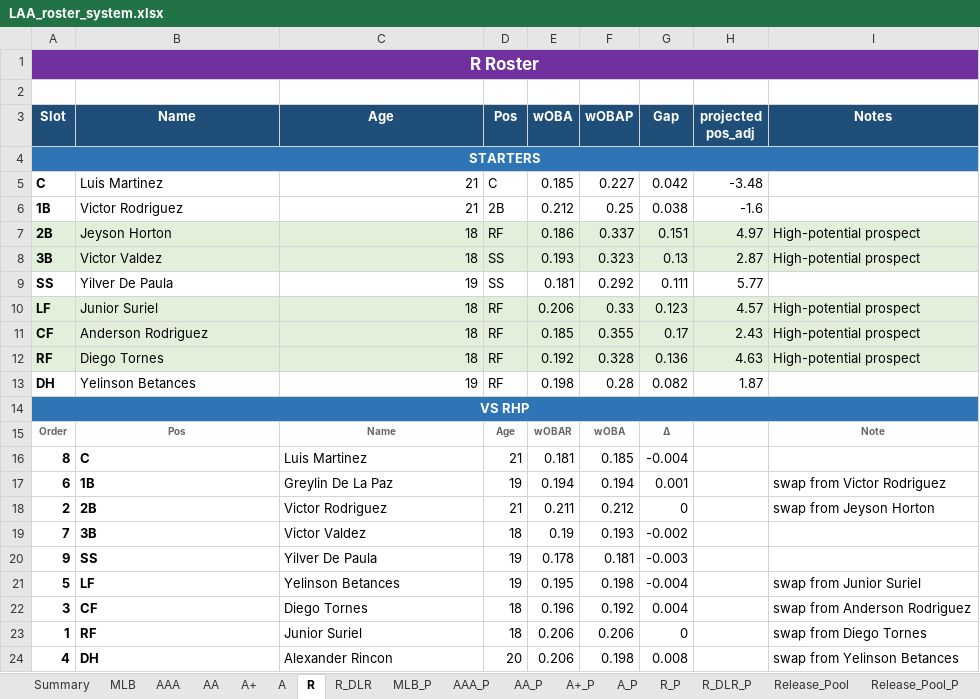
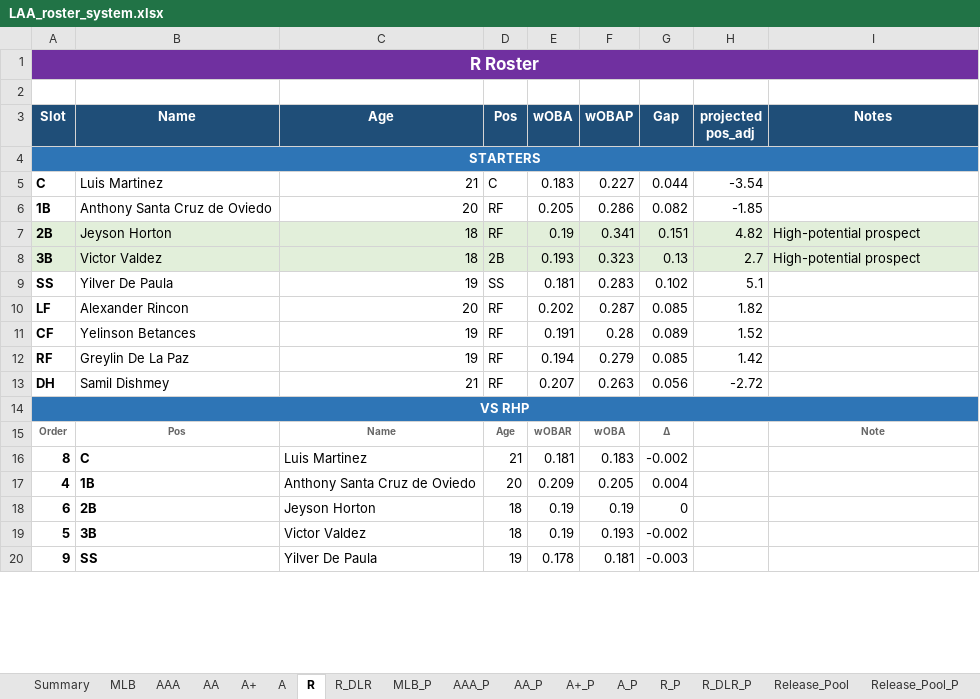
Before and after one commit to stames999/ootp_app, an Excel workbook: outputs/LAA_roster_system.xlsx, sheet R, drawn as a sheet; only a part is shown; values as stored, in another font and other column widths than the file's, no borders; removed rows and columns are numbered as before the commit, all else as after; the diff covers the shown part only; the diff names each change by its address in the sheet, - before the commit and + after, or states it on an @@ line.

```diff
--- a/outputs/LAA_roster_system.xlsx (sheet R)
+++ b/outputs/LAA_roster_system.xlsx (sheet R)
-E5 (wOBA): 0.185
+E5 (wOBA): 0.183
-G5 (Gap): 0.042
+G5 (Gap): 0.044
-H5 (projected pos_adj): -3.48
+H5 (projected pos_adj): -3.54
-row 6: 1B | Victor Rodriguez | 21 | 2B | 0.212 | 0.25 | 0.038 | -1.6
+row 6: 1B | Anthony Santa Cruz de Oviedo | 20 | RF | 0.205 | 0.286 | 0.082 | -1.85
-E7 (wOBA): 0.186
+E7 (wOBA): 0.19
-F7 (wOBAP): 0.337
+F7 (wOBAP): 0.341
-H7 (projected pos_adj): 4.97
+H7 (projected pos_adj): 4.82
-D8 (Pos): SS
+D8 (Pos): 2B
-H8 (projected pos_adj): 2.87
+H8 (projected pos_adj): 2.7
-F9 (wOBAP): 0.292
+F9 (wOBAP): 0.283
-G9 (Gap): 0.111
+G9 (Gap): 0.102
-H9 (projected pos_adj): 5.77
+H9 (projected pos_adj): 5.1
-row 10: LF | Junior Suriel | 18 | RF | 0.206 | 0.33 | 0.123 | 4.57 | High-potential prospect
-row 11: CF | Anderson Rodriguez | 18 | RF | 0.185 | 0.355 | 0.17 | 2.43 | High-potential prospect
-row 12: RF | Diego Tornes | 18 | RF | 0.192 | 0.328 | 0.136 | 4.63 | High-potential prospect
-row 13: DH | Yelinson Betances | 19 | RF | 0.198 | 0.28 | 0.082 | 1.87
+row 10: LF | Alexander Rincon | 20 | RF | 0.202 | 0.287 | 0.085 | 1.82
+row 11: CF | Yelinson Betances | 19 | RF | 0.191 | 0.28 | 0.089 | 1.52
+row 12: RF | Greylin De La Paz | 19 | RF | 0.194 | 0.279 | 0.085 | 1.42
+row 13: DH | Samil Dishmey | 21 | RF | 0.207 | 0.263 | 0.056 | -2.72
-F16 (wOBAP): 0.185
+F16 (wOBAP): 0.183
-G16 (Gap): -0.004
+G16 (Gap): -0.002
-row 17: 6 | 1B | Greylin De La Paz | 19 | 0.194 | 0.194 | 0.001 |  | swap from Victor Rodriguez
-row 18: 2 | 2B | Victor Rodriguez | 21 | 0.211 | 0.212 | 0 |  | swap from Jeyson Horton
+row 17: 4 | 1B | Anthony Santa Cruz de Oviedo | 20 | 0.209 | 0.205 | 0.004
+row 18: 6 | 2B | Jeyson Horton | 18 | 0.19 | 0.19 | 0
-A19 (Slot): 7
+A19 (Slot): 5
-row 21: 5 | LF | Yelinson Betances | 19 | 0.195 | 0.198 | -0.004 |  | swap from Junior Suriel
-row 22: 3 | CF | Diego Tornes | 18 | 0.196 | 0.192 | 0.004 |  | swap from Anderson Rodriguez
-row 23: 1 | RF | Junior Suriel | 18 | 0.206 | 0.206 | 0 |  | swap from Diego Tornes
-row 24: 4 | DH | Alexander Rincon | 20 | 0.206 | 0.198 | 0.008 |  | swap from Yelinson Betances
```
Also changed, not shown: 8 added rows, 4 removed rows and 42 edited cells elsewhere in this sheet, sheet AA, sheet A+, sheet R_DLR, sheet A, sheet AAA, sheet MLB, 12 more sheets, 6 other files.
